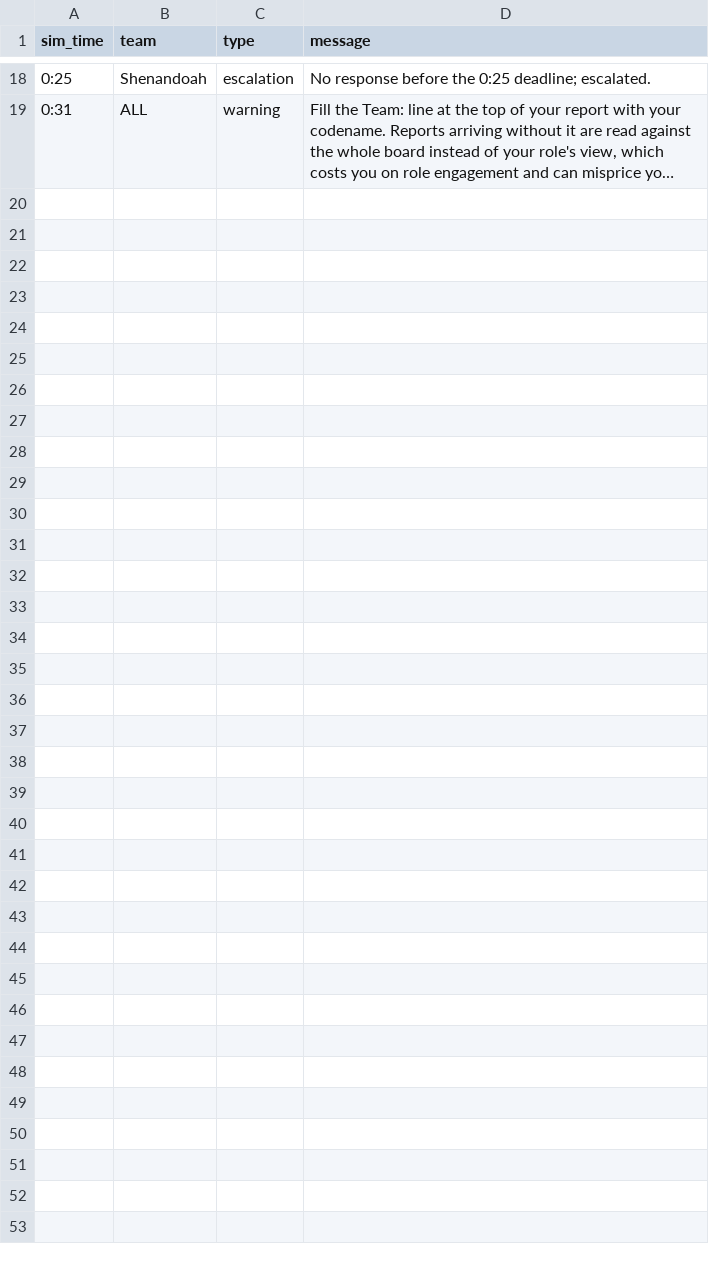
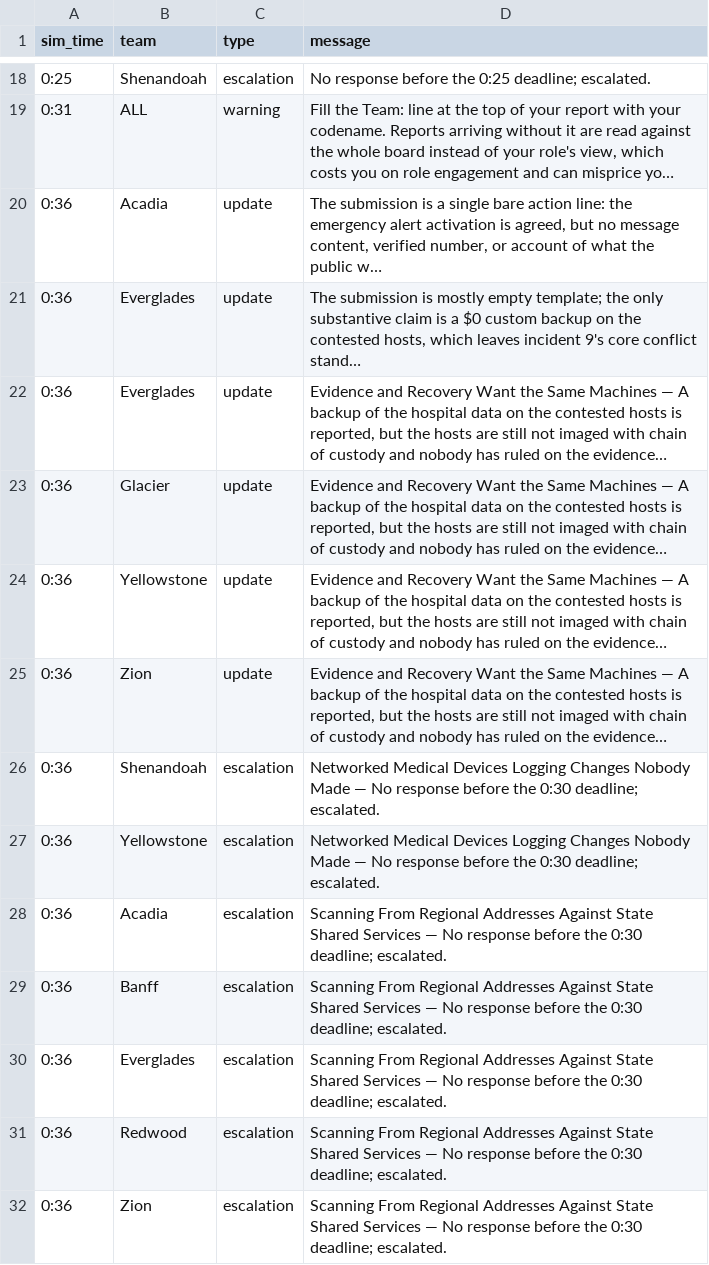
Before and after one commit to future-of-security/simulation-data, a CSV file: virginia-cascading-crisis/phase_1/notifications.csv, drawn as a sheet; only a part is shown, gaps mark what is left out; long unchanged cells end in …; the diff names each change by its address in the sheet, - before the commit and + after, or states it on an @@ line.

Commit message:
phase 1 tick 20260910-130805: 2 submission(s)

```diff
--- a/virginia-cascading-crisis/phase_1/notifications.csv
+++ b/virginia-cascading-crisis/phase_1/notifications.csv
+row 20: 0:36 | Acadia | update | The submission is a single bare action line: the emergency alert activation is agreed, but no message content, verified number, or account of what the public w…
+row 21: 0:36 | Everglades | update | The submission is mostly empty template; the only substantive claim is a $0 custom backup on the contested hosts, which leaves incident 9's core conflict stand…
+row 22: 0:36 | Everglades | update | Evidence and Recovery Want the Same Machines — A backup of the hospital data on the contested hosts is reported, but the hosts are still not imaged with chain of custody and nobody has ruled on the evidence…
+row 23: 0:36 | Glacier | update | Evidence and Recovery Want the Same Machines — A backup of the hospital data on the contested hosts is reported, but the hosts are still not imaged with chain of custody and nobody has ruled on the evidence…
+row 24: 0:36 | Yellowstone | update | Evidence and Recovery Want the Same Machines — A backup of the hospital data on the contested hosts is reported, but the hosts are still not imaged with chain of custody and nobody has ruled on the evidence…
+row 25: 0:36 | Zion | update | Evidence and Recovery Want the Same Machines — A backup of the hospital data on the contested hosts is reported, but the hosts are still not imaged with chain of custody and nobody has ruled on the evidence…
+row 26: 0:36 | Shenandoah | escalation | Networked Medical Devices Logging Changes Nobody Made — No response before the 0:30 deadline; escalated.
+row 27: 0:36 | Yellowstone | escalation | Networked Medical Devices Logging Changes Nobody Made — No response before the 0:30 deadline; escalated.
+row 28: 0:36 | Acadia | escalation | Scanning From Regional Addresses Against State Shared Services — No response before the 0:30 deadline; escalated.
+row 29: 0:36 | Banff | escalation | Scanning From Regional Addresses Against State Shared Services — No response before the 0:30 deadline; escalated.
+row 30: 0:36 | Everglades | escalation | Scanning From Regional Addresses Against State Shared Services — No response before the 0:30 deadline; escalated.
+row 31: 0:36 | Redwood | escalation | Scanning From Regional Addresses Against State Shared Services — No response before the 0:30 deadline; escalated.
+row 32: 0:36 | Zion | escalation | Scanning From Regional Addresses Against State Shared Services — No response before the 0:30 deadline; escalated.
```
Also changed, not shown: 2 other files.
